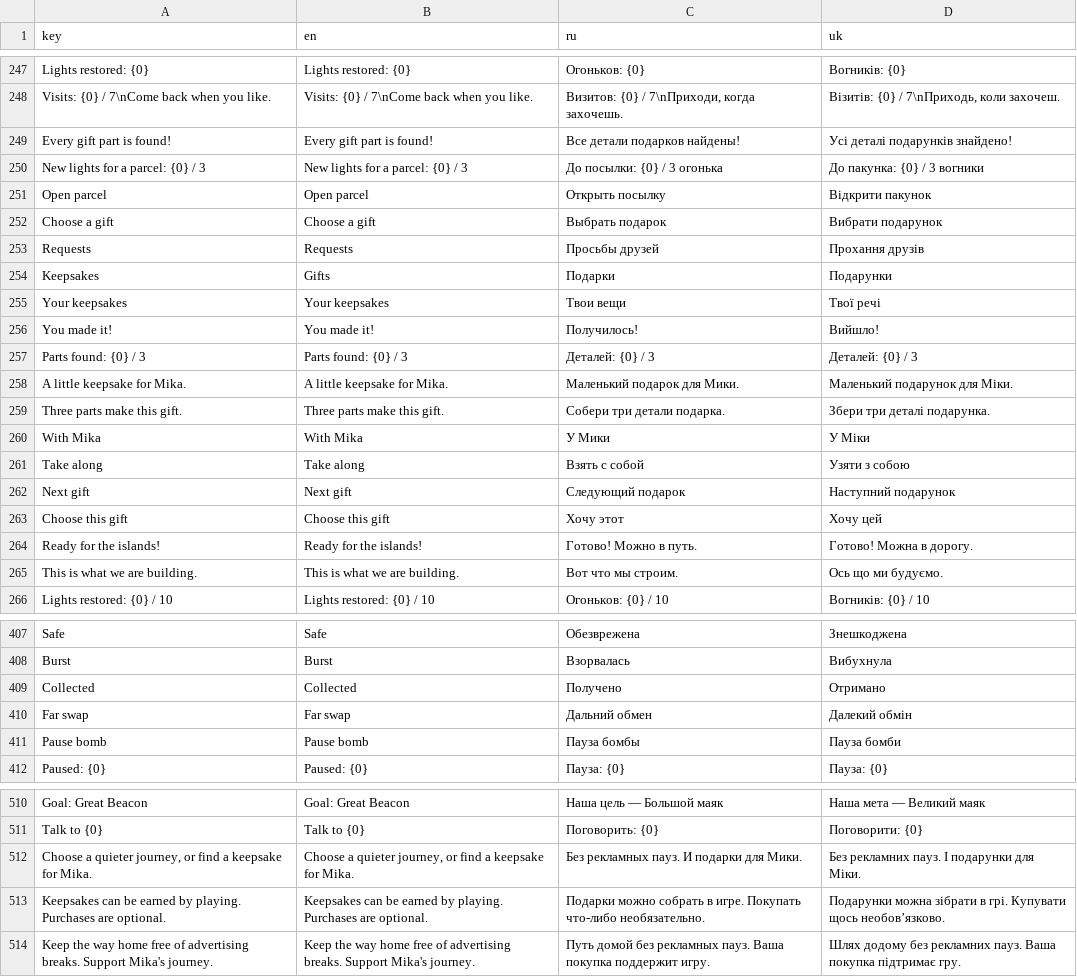
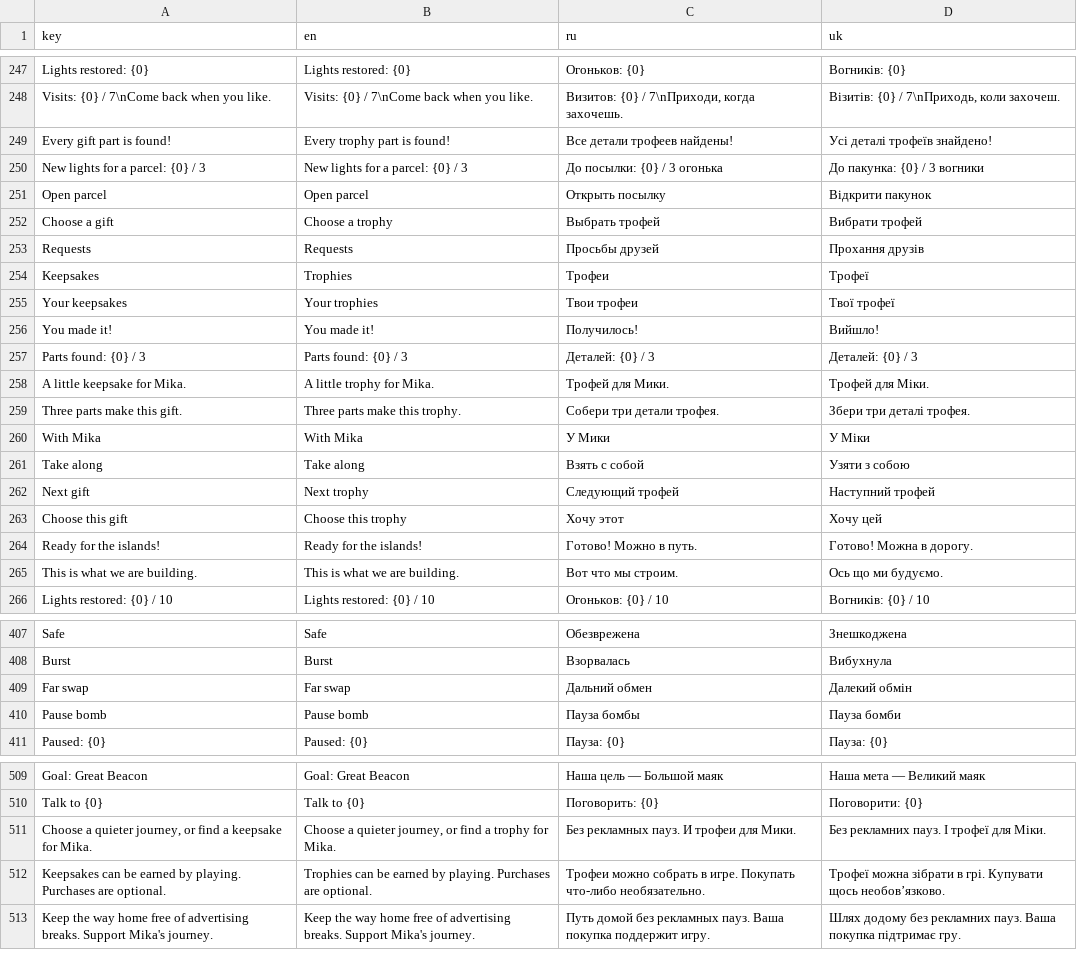
Before and after one commit to andrew221b/project_cascade, a TSV file: Data/ui_localization.tsv, drawn as a sheet; only a part is shown, gaps mark what is left out; the diff covers the shown part only.

Commit message:
Redesign shop and add trophies and field tools

```diff
--- a/Data/ui_localization.tsv
+++ b/Data/ui_localization.tsv
@@ -248,17 +248,17 @@ Lights restored: {0}	Lights restored: {0}	Огоньков: {0}	Вогників
 Visits: {0} / 7\nCome back when you like.	Visits: {0} / 7\nCome back when you like.	Визитов: {0} / 7\nПриходи, когда захочешь.	Візитів: {0} / 7\nПриходь, коли захочеш.
-Every gift part is found!	Every gift part is found!	Все детали подарков найдены!	Усі деталі подарунків знайдено!
+Every gift part is found!	Every trophy part is found!	Все детали трофеев найдены!	Усі деталі трофеїв знайдено!
 New lights for a parcel: {0} / 3	New lights for a parcel: {0} / 3	До посылки: {0} / 3 огонька	До пакунка: {0} / 3 вогники
 Open parcel	Open parcel	Открыть посылку	Відкрити пакунок
-Choose a gift	Choose a gift	Выбрать подарок	Вибрати подарунок
+Choose a gift	Choose a trophy	Выбрать трофей	Вибрати трофей
 Requests	Requests	Просьбы друзей	Прохання друзів
-Keepsakes	Gifts	Подарки	Подарунки
-Your keepsakes	Your keepsakes	Твои вещи	Твої речі
+Keepsakes	Trophies	Трофеи	Трофеї
+Your keepsakes	Your trophies	Твои трофеи	Твої трофеї
 You made it!	You made it!	Получилось!	Вийшло!
 Parts found: {0} / 3	Parts found: {0} / 3	Деталей: {0} / 3	Деталей: {0} / 3
-A little keepsake for Mika.	A little keepsake for Mika.	Маленький подарок для Мики.	Маленький подарунок для Міки.
-Three parts make this gift.	Three parts make this gift.	Собери три детали подарка.	Збери три деталі подарунка.
+A little keepsake for Mika.	A little trophy for Mika.	Трофей для Мики.	Трофей для Міки.
+Three parts make this gift.	Three parts make this trophy.	Собери три детали трофея.	Збери три деталі трофея.
 With Mika	With Mika	У Мики	У Міки
 Take along	Take along	Взять с собой	Узяти з собою
-Next gift	Next gift	Следующий подарок	Наступний подарунок
-Choose this gift	Choose this gift	Хочу этот	Хочу цей
+Next gift	Next trophy	Следующий трофей	Наступний трофей
+Choose this gift	Choose this trophy	Хочу этот	Хочу цей
 Ready for the islands!	Ready for the islands!	Готово! Можно в путь.	Готово! Можна в дорогу.
@@ -408,3 +408,2 @@ Safe	Safe	Обезврежена	Знешкоджена
 Burst	Burst	Взорвалась	Вибухнула
-Collected	Collected	Получено	Отримано
 Far swap	Far swap	Дальний обмен	Далекий обмін
@@ -511,4 +510,4 @@ Goal: Great Beacon	Goal: Great Beacon	Наша цель — Большой ма
 Talk to {0}	Talk to {0}	Поговорить: {0}	Поговорити: {0}
-Choose a quieter journey, or find a keepsake for Mika.	Choose a quieter journey, or find a keepsake for Mika.	Без рекламных пауз. И подарки для Мики.	Без рекламних пауз. І подарунки для Міки.
-Keepsakes can be earned by playing. Purchases are optional.	Keepsakes can be earned by playing. Purchases are optional.	Подарки можно собрать в игре. Покупать что-либо необязательно.	Подарунки можна зібрати в грі. Купувати щось необов’язково.
+Choose a quieter journey, or find a keepsake for Mika.	Choose a quieter journey, or find a trophy for Mika.	Без рекламных пауз. И трофеи для Мики.	Без рекламних пауз. І трофеї для Міки.
+Keepsakes can be earned by playing. Purchases are optional.	Trophies can be earned by playing. Purchases are optional.	Трофеи можно собрать в игре. Покупать что-либо необязательно.	Трофеї можна зібрати в грі. Купувати щось необов’язково.
 Keep the way home free of advertising breaks. Support Mika's journey.	Keep the way home free of advertising breaks. Support Mika's journey.	Путь домой без рекламных пауз. Ваша покупка поддержит игру.	Шлях додому без рекламних пауз. Ваша покупка підтримає гру.
```
Also changed, not shown: 31 added rows and 23 edited cells elsewhere in this file, 50 other files.
